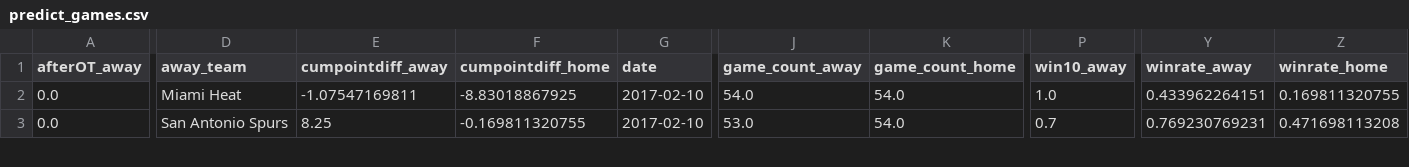
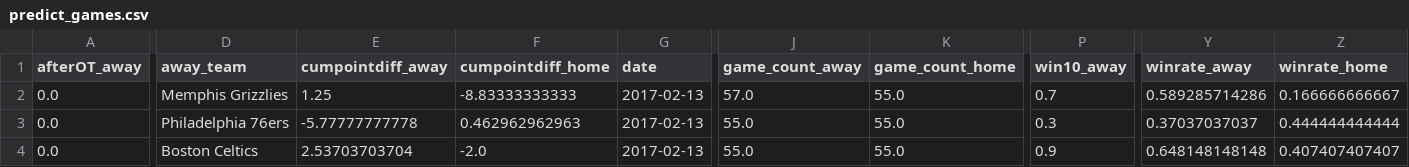
Before and after one commit to perlm/nba_model, a CSV file: data/predict_games.csv, drawn as a sheet; only a part is shown, gaps mark what is left out; addresses are those after the commit; rows hold the shown columns only; the diff covers the shown part only; the diff names each change by its address in the sheet, - before the commit and + after, or states it on an @@ line.

```diff
--- a/data/predict_games.csv
+++ b/data/predict_games.csv
-D2 (away_team): Miami Heat
+D2 (away_team): Memphis Grizzlies
-E2 (cumpointdiff_away): -1.07547169811
+E2 (cumpointdiff_away): 1.25
-F2 (cumpointdiff_home): -8.83018867925
+F2 (cumpointdiff_home): -8.83333333333
-G2 (date): 2017-02-10
+G2 (date): 2017-02-13
-J2 (game_count_away): 54.0
+J2 (game_count_away): 57.0
-K2 (game_count_home): 54.0
+K2 (game_count_home): 55.0
-P2 (win10_away): 1.0
+P2 (win10_away): 0.7
-Y2 (winrate_away): 0.433962264151
+Y2 (winrate_away): 0.589285714286
-Z2 (winrate_home): 0.169811320755
+Z2 (winrate_home): 0.166666666667
+row 3: 0.0 | Philadelphia 76ers | -5.77777777778 | 0.462962962963 | 2017-02-13 | 55.0 | 55.0 | 0.3 | 0.37037037037 | 0.444444444444
-D4 (away_team): San Antonio Spurs
+D4 (away_team): Boston Celtics
-E4 (cumpointdiff_away): 8.25
+E4 (cumpointdiff_away): 2.53703703704
-F4 (cumpointdiff_home): -0.169811320755
+F4 (cumpointdiff_home): -2.0
-G4 (date): 2017-02-10
+G4 (date): 2017-02-13
-J4 (game_count_away): 53.0
+J4 (game_count_away): 55.0
-K4 (game_count_home): 54.0
+K4 (game_count_home): 55.0
-P4 (win10_away): 0.7
+P4 (win10_away): 0.9
-Y4 (winrate_away): 0.769230769231
+Y4 (winrate_away): 0.648148148148
-Z4 (winrate_home): 0.471698113208
+Z4 (winrate_home): 0.407407407407
```
Also changed, not shown: 1 added row and 112 edited cells elsewhere in this file, data/games_2017.csv, data/predictions.csv, 2 other files.
